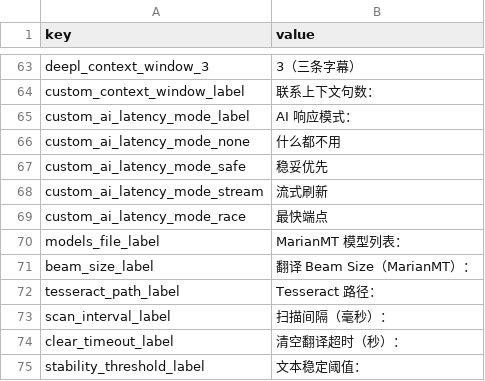
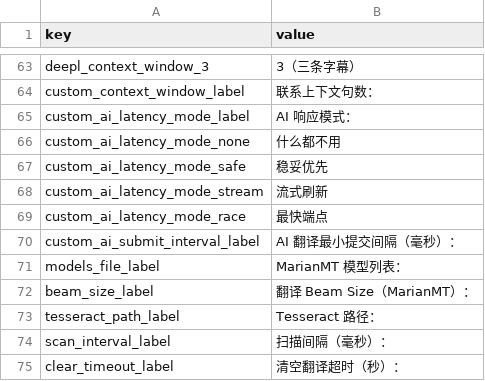
Before and after one commit to yun-666-666/OCR-Translator, a CSV file: resources/gui_zh.csv, drawn as a sheet; only a part is shown, gaps mark what is left out; the shorter side is filled out with more unchanged rows; the diff names each change by its address in the sheet, - before the commit and + after, or states it on an @@ line.

Commit message:
perf: tune translation latency and paired context

```diff
--- a/resources/gui_zh.csv
+++ b/resources/gui_zh.csv
+row 70: custom_ai_submit_interval_label | AI 翻译最小提交间隔（毫秒）：
```
Also changed, not shown: resources/gui_eng.csv, 14 other files.
